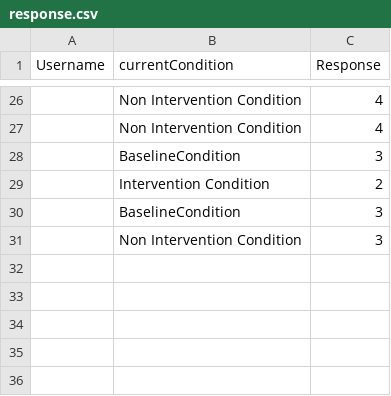
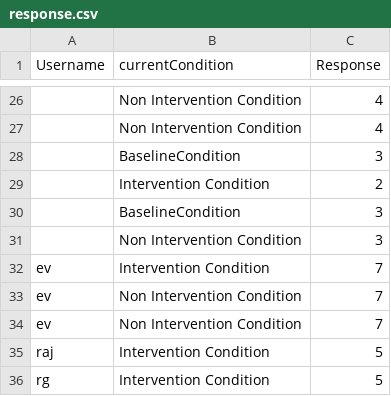
Before and after one commit to rajgaurav2k21/SenseOfAgency-IITKanpur, a CSV file: Assets/csv/response.csv, drawn as a sheet; only a part is shown, gaps mark what is left out; the diff names each change by its address in the sheet, - before the commit and + after, or states it on an @@ line.

```diff
--- a/Assets/csv/response.csv
+++ b/Assets/csv/response.csv
+row 32: ev | Intervention Condition | 7
+row 33: ev | Non Intervention Condition | 7
+row 34: ev | Non Intervention Condition | 7
+row 35: raj | Intervention Condition | 5
+row 36: rg | Intervention Condition | 5
```
Also changed, not shown: 5 other files.
